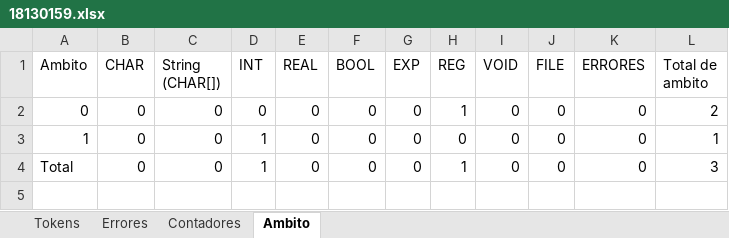
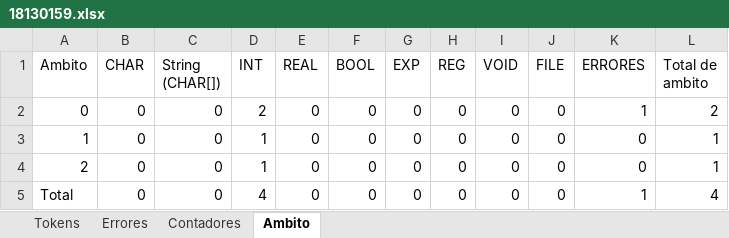
Before and after one commit to Chriss9720/Compilador, an Excel workbook: build/classes/Excel/18130159.xlsx, sheet Ambito, drawn as a sheet; values as stored, in another font and other column widths than the file's, no borders; addresses are those after the commit; the diff names each change by its address in the sheet, - before the commit and + after, or states it on an @@ line.

Commit message:
Ambito

```diff
--- a/build/classes/Excel/18130159.xlsx (sheet Ambito)
+++ b/build/classes/Excel/18130159.xlsx (sheet Ambito)
-D2 (INT): 0
+D2 (INT): 2
-H2 (REG): 1
+H2 (REG): 0
-K2 (ERRORES): 0
+K2 (ERRORES): 1
+row 4: 2 | 0 | 0 | 1 | 0 | 0 | 0 | 0 | 0 | 0 | 0 | 1
-D5 (INT): 1
+D5 (INT): 4
-H5 (REG): 1
+H5 (REG): 0
-K5 (ERRORES): 0
+K5 (ERRORES): 1
-L5 (Total de ambito): 3
+L5 (Total de ambito): 4
```
Also changed, not shown: sheet Tokens, sheet Errores, sheet Contadores, src/Excel/18130159.xlsx, 9 other files.
